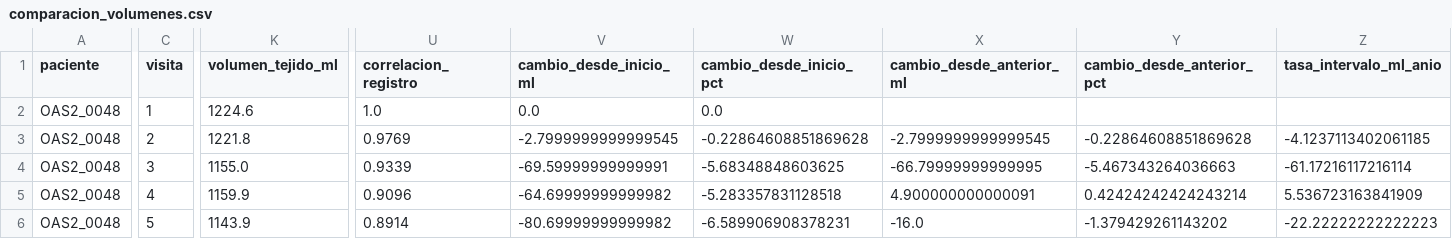
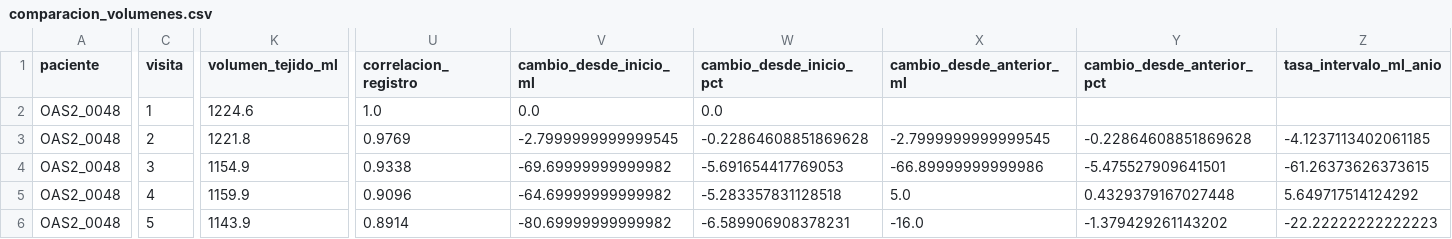
Before and after one commit to JoacoBasualdo/PSIB20262Q---TPI---Grupo-10---Basualdo_Estrada_Garaguso, a CSV file: Resultados/Interfaz/OAS2_0048/comparacion_volumenes.csv, drawn as a sheet; only a part is shown, gaps mark what is left out; the diff covers the shown part only; the diff names each change by its address in the sheet, - before the commit and + after, or states it on an @@ line.

```diff
--- a/Resultados/Interfaz/OAS2_0048/comparacion_volumenes.csv
+++ b/Resultados/Interfaz/OAS2_0048/comparacion_volumenes.csv
-K4 (volumen_tejido_ml): 1155.0
+K4 (volumen_tejido_ml): 1154.9
-U4 (correlacion_registro): 0.9339
+U4 (correlacion_registro): 0.9338
-V4 (cambio_desde_inicio_ml): -69.59999999999991
+V4 (cambio_desde_inicio_ml): -69.69999999999982
-W4 (cambio_desde_inicio_pct): -5.68348848603625
+W4 (cambio_desde_inicio_pct): -5.691654417769053
-X4 (cambio_desde_anterior_ml): -66.79999999999995
+X4 (cambio_desde_anterior_ml): -66.89999999999986
-Y4 (cambio_desde_anterior_pct): -5.467343264036663
+Y4 (cambio_desde_anterior_pct): -5.475527909641501
-Z4 (tasa_intervalo_ml_anio): -61.17216117216114
+Z4 (tasa_intervalo_ml_anio): -61.26373626373615
-X5 (cambio_desde_anterior_ml): 4.900000000000091
+X5 (cambio_desde_anterior_ml): 5.0
-Y5 (cambio_desde_anterior_pct): 0.42424242424243214
+Y5 (cambio_desde_anterior_pct): 0.4329379167027448
-Z5 (tasa_intervalo_ml_anio): 5.536723163841909
+Z5 (tasa_intervalo_ml_anio): 5.649717514124292
```
Also changed, not shown: 1 edited cell elsewhere in this file, Resultados/Interfaz/OAS2_0048/analisis_clinico_integrado.csv, Resultados/Interfaz/OAS2_0048/comparacion_ventriculos.csv, 30 other files.
